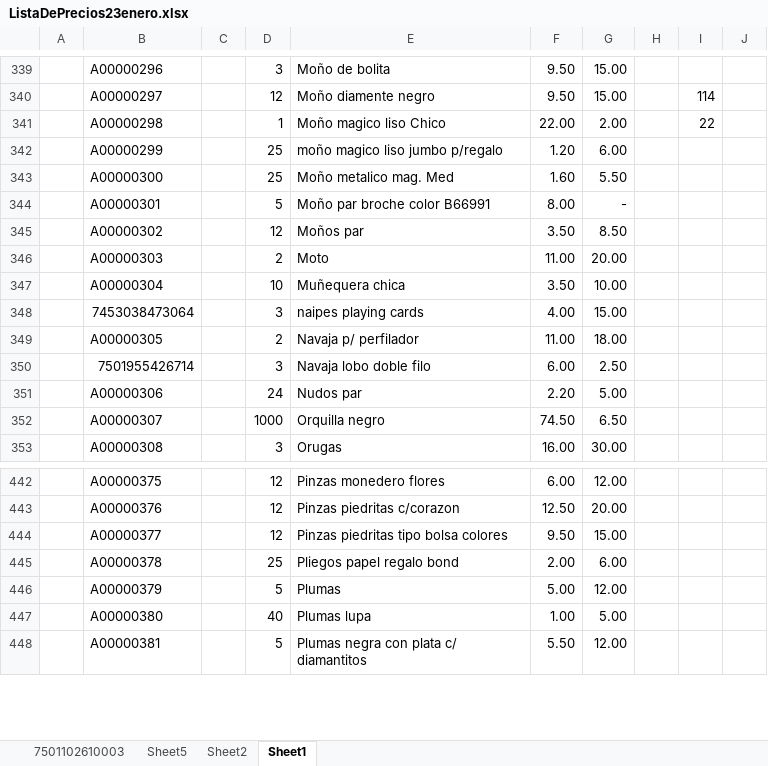
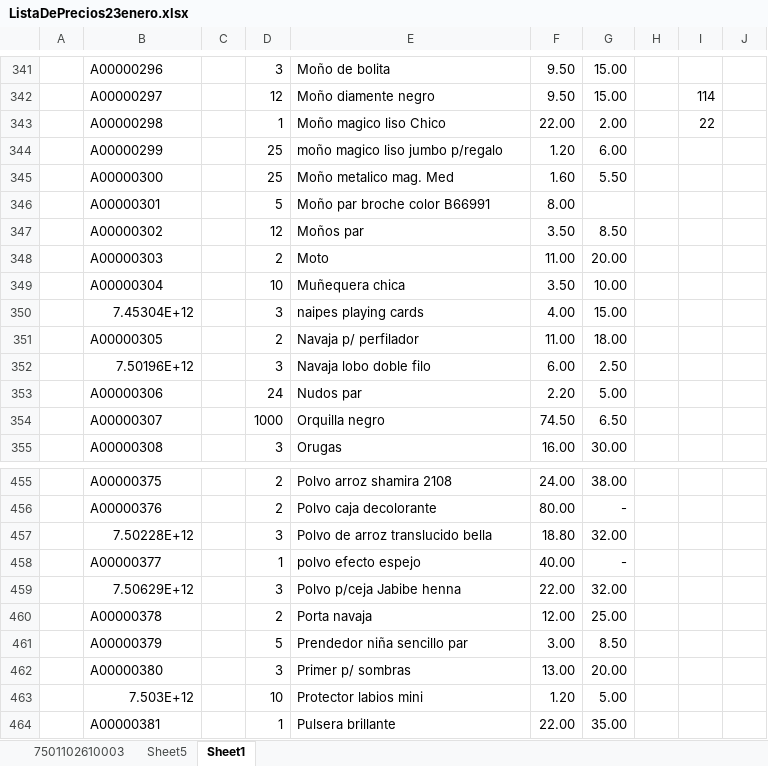
Before and after one commit to fcaudillo/TPVBelleza, an Excel workbook: consultaprecio/ListaDePrecios23enero.xlsx, sheet Sheet1, drawn as a sheet; only a part is shown, gaps mark what is left out; values as stored, in another font and other column widths than the file's, no borders; addresses are those after the commit; the diff covers the shown part only; the diff names each change by its address in the sheet, - before the commit and + after, or states it on an @@ line.

```diff
--- a/consultaprecio/ListaDePrecios23enero.xlsx (sheet Sheet1)
+++ b/consultaprecio/ListaDePrecios23enero.xlsx (sheet Sheet1)
-sheet tab: Sheet2
-G346: -
+G346: (empty)
-B350: 7453038473064
+B350: 7.45304E+12
-B352: 7501955426714
+B352: 7.50196E+12
-D455:D456: 12
+D455:D456: 2
-E455: Pinzas monedero flores
+E455: Polvo arroz shamira 2108
-F455: 6.00
+F455: 24.00
-G455: 12.00
+G455: 38.00
-E456: Pinzas piedritas c/corazon
+E456: Polvo caja decolorante
-F456: 12.50
+F456: 80.00
-G456: 20.00
+G456: -
+row 457:  | 7.50228E+12 |  | 3 | Polvo de arroz translucido bella | 18.80 | 32.00
-D458: 12
+D458: 1
-E458: Pinzas piedritas tipo bolsa colores
+E458: polvo efecto espejo
-F458: 9.50
+F458: 40.00
-G458: 15.00
+G458: -
+row 459:  | 7.50629E+12 |  | 3 | Polvo p/ceja Jabibe henna | 22.00 | 32.00
-D460: 25
+D460: 2
-E460: Pliegos papel regalo bond
+E460: Porta navaja
-F460: 2.00
+F460: 12.00
-G460: 6.00
+G460: 25.00
-E461: Plumas
+E461: Prendedor niña sencillo par
-F461: 5.00
+F461: 3.00
-G461: 12.00
+G461: 8.50
-D462: 40
+D462: 3
-E462: Plumas lupa
+E462: Primer p/ sombras
-F462: 1.00
+F462: 13.00
-G462: 5.00
+G462: 20.00
+row 463:  | 7.503E+12 |  | 10 | Protector labios mini | 1.20 | 5.00
-D464: 5
+D464: 1
-E464: Plumas negra con plata c/ diamantitos
+E464: Pulsera brillante
-F464: 5.50
+F464: 22.00
-G464: 12.00
+G464: 35.00
```
Also changed, not shown: 71 added rows, 64 removed rows, 348 edited cells and cell formats elsewhere in this sheet, formulas that keep their value, 9 other files.
